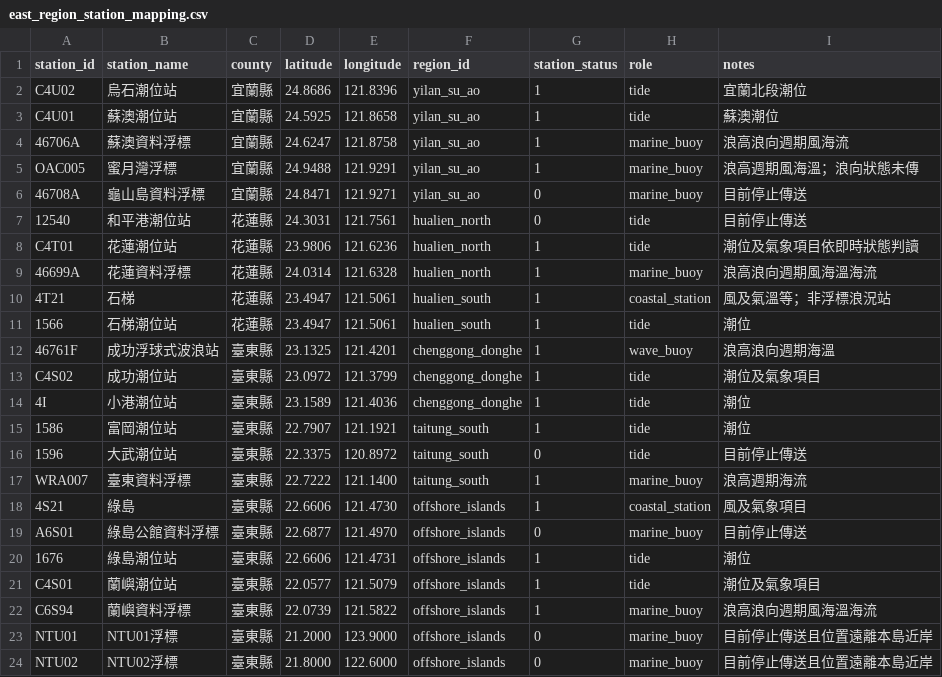
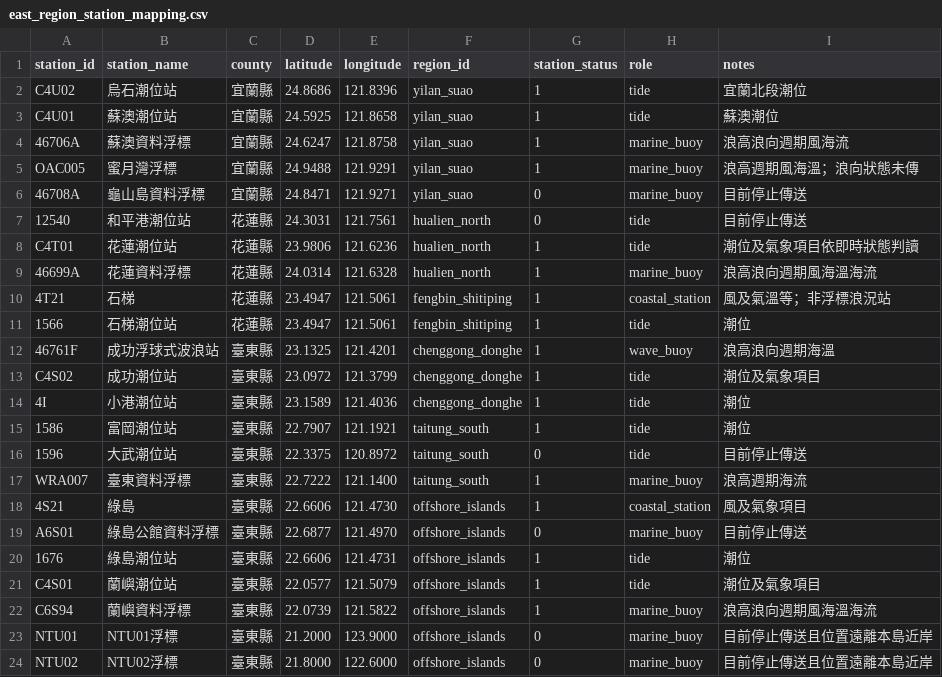
Before and after one commit to fb326549-lang/fishing-intelligence, a CSV file: P1/stations/east_region_station_mapping.csv, drawn as a sheet.

Commit message:
Align East Taiwan station map with six region schema

```diff
--- a/P1/stations/east_region_station_mapping.csv
+++ b/P1/stations/east_region_station_mapping.csv
@@ -1,7 +1,7 @@
 station_id,station_name,county,latitude,longitude,region_id,station_status,role,notes
-C4U02,烏石潮位站,宜蘭縣,24.8686,121.8396,yilan_su_ao,1,tide,宜蘭北段潮位
-C4U01,蘇澳潮位站,宜蘭縣,24.5925,121.8658,yilan_su_ao,1,tide,蘇澳潮位
-46706A,蘇澳資料浮標,宜蘭縣,24.6247,121.8758,yilan_su_ao,1,marine_buoy,浪高浪向週期風海流
-OAC005,蜜月灣浮標,宜蘭縣,24.9488,121.9291,yilan_su_ao,1,marine_buoy,浪高週期風海溫；浪向狀態未傳
-46708A,龜山島資料浮標,宜蘭縣,24.8471,121.9271,yilan_su_ao,0,marine_buoy,目前停止傳送
+C4U02,烏石潮位站,宜蘭縣,24.8686,121.8396,yilan_suao,1,tide,宜蘭北段潮位
+C4U01,蘇澳潮位站,宜蘭縣,24.5925,121.8658,yilan_suao,1,tide,蘇澳潮位
+46706A,蘇澳資料浮標,宜蘭縣,24.6247,121.8758,yilan_suao,1,marine_buoy,浪高浪向週期風海流
+OAC005,蜜月灣浮標,宜蘭縣,24.9488,121.9291,yilan_suao,1,marine_buoy,浪高週期風海溫；浪向狀態未傳
+46708A,龜山島資料浮標,宜蘭縣,24.8471,121.9271,yilan_suao,0,marine_buoy,目前停止傳送
 12540,和平港潮位站,花蓮縣,24.3031,121.7561,hualien_north,0,tide,目前停止傳送
@@ -9,4 +9,4 @@ C4T01,花蓮潮位站,花蓮縣,23.9806,121.6236,hualien_north,1,tide,潮位及
 46699A,花蓮資料浮標,花蓮縣,24.0314,121.6328,hualien_north,1,marine_buoy,浪高浪向週期風海溫海流
-4T21,石梯,花蓮縣,23.4947,121.5061,hualien_south,1,coastal_station,風及氣溫等；非浮標浪況站
-1566,石梯潮位站,花蓮縣,23.4947,121.5061,hualien_south,1,tide,潮位
+4T21,石梯,花蓮縣,23.4947,121.5061,fengbin_shitiping,1,coastal_station,風及氣溫等；非浮標浪況站
+1566,石梯潮位站,花蓮縣,23.4947,121.5061,fengbin_shitiping,1,tide,潮位
 46761F,成功浮球式波浪站,臺東縣,23.1325,121.4201,chenggong_donghe,1,wave_buoy,浪高浪向週期海溫
```
